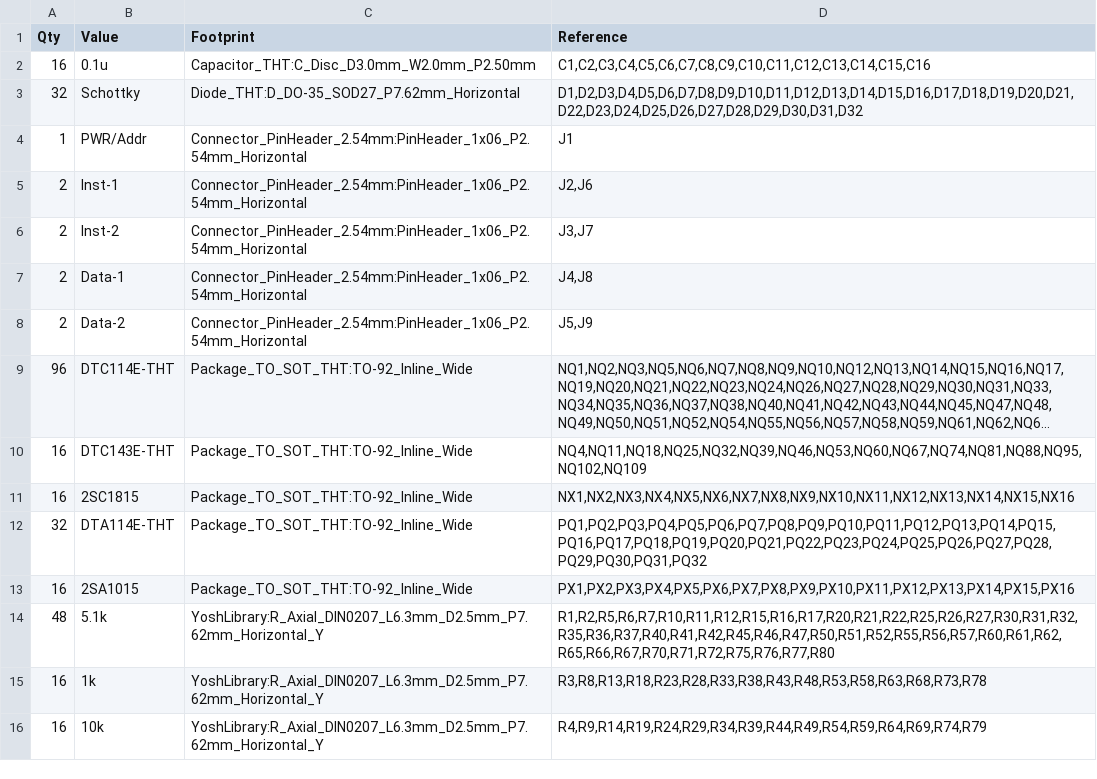
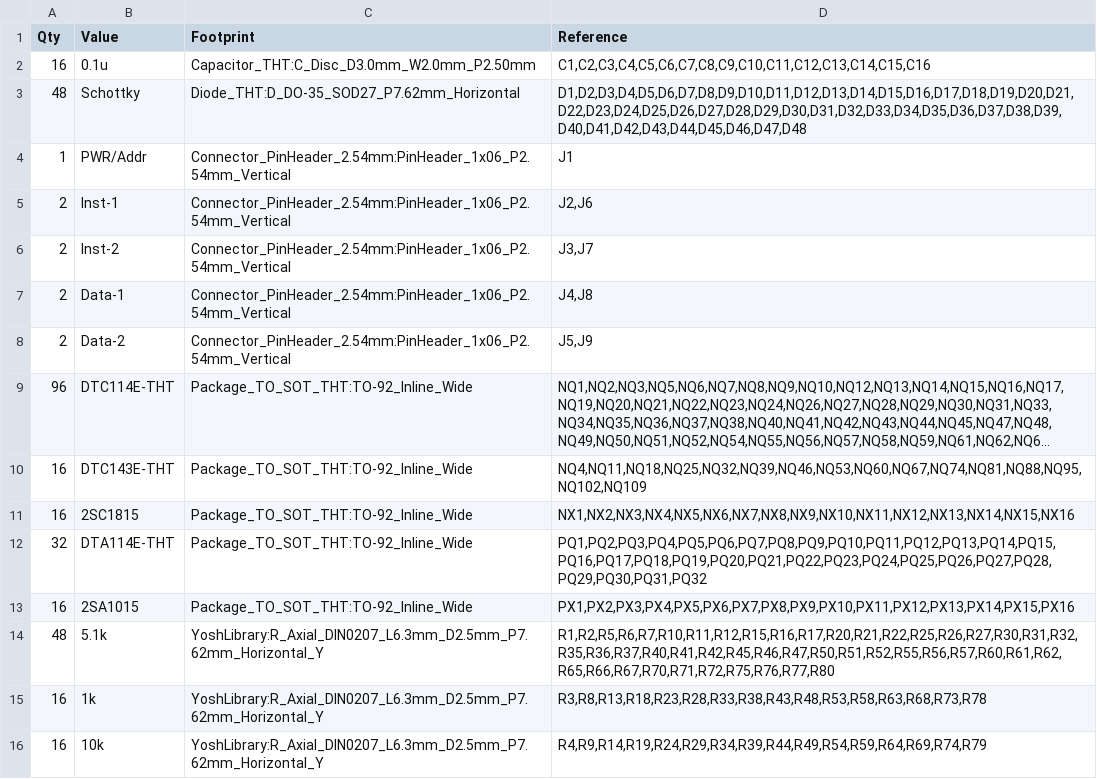
Before and after one commit to 7654jp/RT08-ProgramBoard, a CSV file: RT08-ProgramBoard_things.csv, drawn as a sheet; long unchanged cells end in …; the diff names each change by its address in the sheet, - before the commit and + after, or states it on an @@ line.

```diff
--- a/RT08-ProgramBoard_things.csv
+++ b/RT08-ProgramBoard_things.csv
-A3 (Qty): 32
+A3 (Qty): 48
-D3 (Reference): D1,D2,D3,D4,D5,D6,D7,D8,D9,D10,D11,D12,D13,D14,D15,D16,D17,D18,D19,D20,D21,D22,D23,D24,D25,D26,D27,D28,D29,D30,D31,D32
+D3 (Reference): D1,D2,D3,D4,D5,D6,D7,D8,D9,D10,D11,D12,D13,D14,D15,D16,D17,D18,D19,D20,D21,D22,D23,D24,D25,D26,D27,D28,D29,D30,D31,D32,D33,D34,D35,D36,D37,D38,D39,D40,D41,D42,D43,D44,D45,D46,D47,D48
-C4:C8 (Footprint): Connector_PinHeader_2.54mm:PinHeader_1x06_P2.54mm_Horizontal
+C4:C8 (Footprint): Connector_PinHeader_2.54mm:PinHeader_1x06_P2.54mm_Vertical
```
Also changed, not shown: 5 other files.
